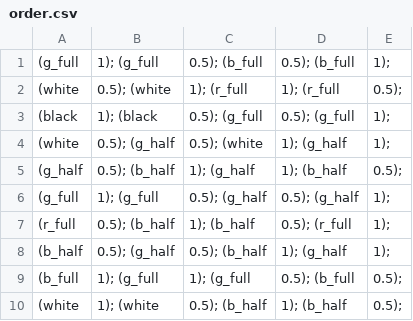
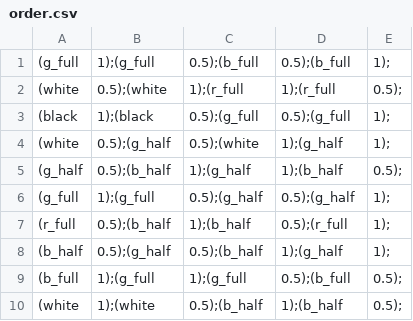
Before and after one commit to kwooS/colormemory, a CSV file: Assets/Data/order.csv, drawn as a sheet; only a part is shown; the diff covers the shown part only.

```diff
--- a/Assets/Data/order.csv
+++ b/Assets/Data/order.csv
@@ -1,10 +1,10 @@
-(g_full,1); (g_full,0.5); (b_full,0.5); (b_full,1);
-(white,0.5); (white,1); (r_full,1); (r_full,0.5);
-(black,1); (black,0.5); (g_full,0.5); (g_full,1);
-(white,0.5); (g_half,0.5); (white,1); (g_half,1);
-(g_half,0.5); (b_half,1); (g_half,1); (b_half,0.5);
-(g_full,1); (g_full,0.5); (g_half,0.5); (g_half,1);
-(r_full,0.5); (b_half,1); (b_half,0.5); (r_full,1);
-(b_half,0.5); (g_half,0.5); (b_half,1); (g_half,1);
-(b_full,1); (g_full,1); (g_full,0.5); (b_full,0.5);
-(white,1); (white,0.5); (b_half,1); (b_half,0.5);
+(g_full,1);(g_full,0.5);(b_full,0.5);(b_full,1);
+(white,0.5);(white,1);(r_full,1);(r_full,0.5);
+(black,1);(black,0.5);(g_full,0.5);(g_full,1);
+(white,0.5);(g_half,0.5);(white,1);(g_half,1);
+(g_half,0.5);(b_half,1);(g_half,1);(b_half,0.5);
+(g_full,1);(g_full,0.5);(g_half,0.5);(g_half,1);
+(r_full,0.5);(b_half,1);(b_half,0.5);(r_full,1);
+(b_half,0.5);(g_half,0.5);(b_half,1);(g_half,1);
+(b_full,1);(g_full,1);(g_full,0.5);(b_full,0.5);
+(white,1);(white,0.5);(b_half,1);(b_half,0.5);
```
Also changed, not shown: 18 edited cells elsewhere in this file, Assets/Data/digits.csv, 18 other files.
